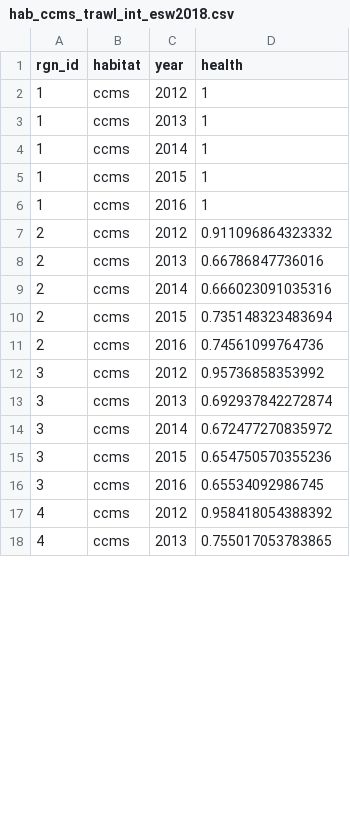
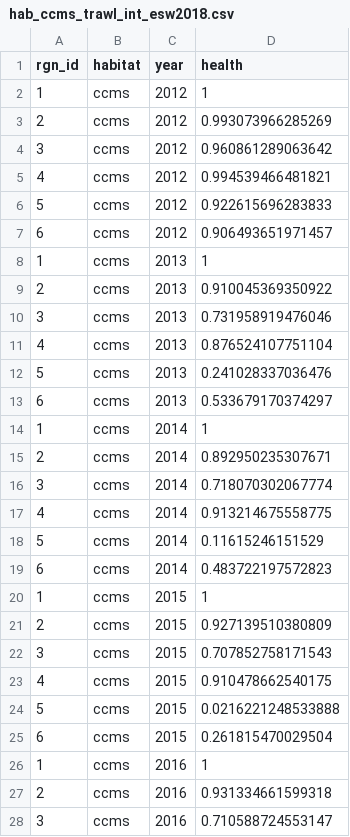
Before and after one commit to OHI-Science/esw, a CSV file: esw2018/layers/hab_ccms_trawl_int_esw2018.csv, drawn as a sheet; only a part is shown; the diff covers the shown part only.

```diff
--- a/esw2018/layers/hab_ccms_trawl_int_esw2018.csv
+++ b/esw2018/layers/hab_ccms_trawl_int_esw2018.csv
@@ -2,0 +3,5 @@
+"2","ccms","2012",0.993073966285269
+"3","ccms","2012",0.960861289063642
+"4","ccms","2012",0.994539466481821
+"5","ccms","2012",0.922615696283833
+"6","ccms","2012",0.906493651971457
@@ -3,0 +9,5 @@
+"2","ccms","2013",0.910045369350922
+"3","ccms","2013",0.731958919476046
+"4","ccms","2013",0.876524107751104
+"5","ccms","2013",0.241028337036476
+"6","ccms","2013",0.533679170374297
@@ -4,0 +15,5 @@
+"2","ccms","2014",0.892950235307671
+"3","ccms","2014",0.718070302067774
+"4","ccms","2014",0.913214675558775
+"5","ccms","2014",0.11615246151529
+"6","ccms","2014",0.483722197572823
@@ -5,0 +21,5 @@
+"2","ccms","2015",0.927139510380809
+"3","ccms","2015",0.707852758171543
+"4","ccms","2015",0.910478662540175
+"5","ccms","2015",0.0216221248533888
+"6","ccms","2015",0.261815470029504
@@ -7,12 +27,2 @@
-2,"ccms",2012,0.911096864323332
-2,"ccms",2013,0.66786847736016
-2,"ccms",2014,0.666023091035316
-2,"ccms",2015,0.735148323483694
-2,"ccms",2016,0.74561099764736
-3,"ccms",2012,0.95736858353992
-3,"ccms",2013,0.692937842272874
-3,"ccms",2014,0.672477270835972
-3,"ccms",2015,0.654750570355236
-3,"ccms",2016,0.65534092986745
-4,"ccms",2012,0.958418054388392
-4,"ccms",2013,0.755017053783865
+"2","ccms","2016",0.931334661599318
+"3","ccms","2016",0.710588724553147
```
Also changed, not shown: 10 removed rows and 3 edited cells elsewhere in this file, esw2018/layers.csv, esw2018/layers/cw_pesticides_esw2018.csv, 33 other files.
